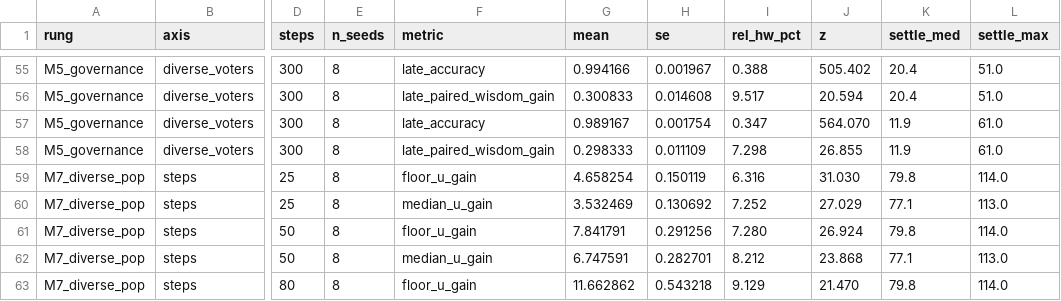
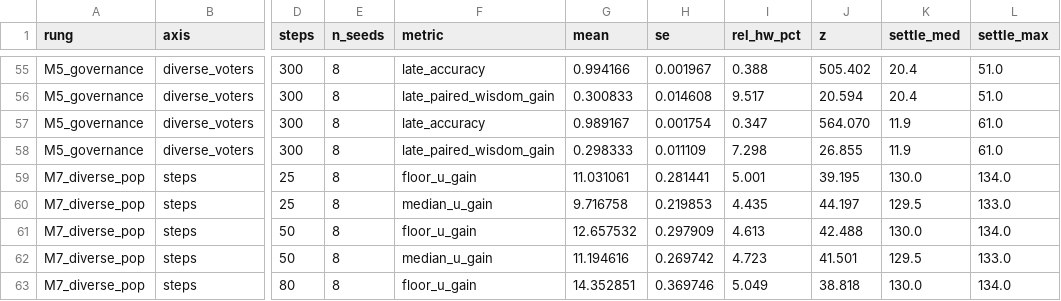
Before and after one commit to nesquarx/Benefuture, a CSV file: sim/battery/results/convergence.csv, drawn as a sheet; only a part is shown, gaps mark what is left out; the diff covers the shown part only; the diff names each change by its address in the sheet, - before the commit and + after, or states it on an @@ line.

```diff
--- a/sim/battery/results/convergence.csv
+++ b/sim/battery/results/convergence.csv
-G59 (mean): 4.658254
+G59 (mean): 11.031061
-H59 (se): 0.150119
+H59 (se): 0.281441
-I59 (rel_hw_pct): 6.316
+I59 (rel_hw_pct): 5.001
-J59 (z): 31.030
+J59 (z): 39.195
-K59 (settle_med): 79.8
+K59 (settle_med): 130.0
-L59 (settle_max): 114.0
+L59 (settle_max): 134.0
-G60 (mean): 3.532469
+G60 (mean): 9.716758
-H60 (se): 0.130692
+H60 (se): 0.219853
-I60 (rel_hw_pct): 7.252
+I60 (rel_hw_pct): 4.435
-J60 (z): 27.029
+J60 (z): 44.197
-K60 (settle_med): 77.1
+K60 (settle_med): 129.5
-L60 (settle_max): 113.0
+L60 (settle_max): 133.0
-G61 (mean): 7.841791
+G61 (mean): 12.657532
-H61 (se): 0.291256
+H61 (se): 0.297909
-I61 (rel_hw_pct): 7.280
+I61 (rel_hw_pct): 4.613
-J61 (z): 26.924
+J61 (z): 42.488
-K61 (settle_med): 79.8
+K61 (settle_med): 130.0
-L61 (settle_max): 114.0
+L61 (settle_max): 134.0
-G62 (mean): 6.747591
+G62 (mean): 11.194616
-H62 (se): 0.282701
+H62 (se): 0.269742
-I62 (rel_hw_pct): 8.212
+I62 (rel_hw_pct): 4.723
-J62 (z): 23.868
+J62 (z): 41.501
-K62 (settle_med): 77.1
+K62 (settle_med): 129.5
-L62 (settle_max): 113.0
+L62 (settle_max): 133.0
-G63 (mean): 11.662862
+G63 (mean): 14.352851
-H63 (se): 0.543218
+H63 (se): 0.369746
-I63 (rel_hw_pct): 9.129
+I63 (rel_hw_pct): 5.049
-J63 (z): 21.470
+J63 (z): 38.818
-K63 (settle_med): 79.8
+K63 (settle_med): 130.0
-L63 (settle_max): 114.0
+L63 (settle_max): 134.0
```
Also changed, not shown: 104 edited cells elsewhere in this file, 1 other file.
